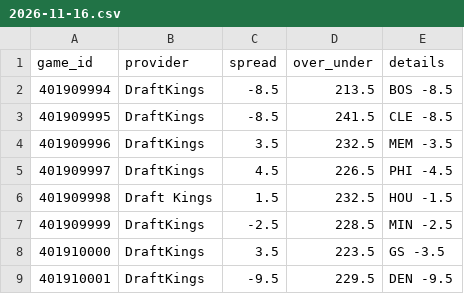
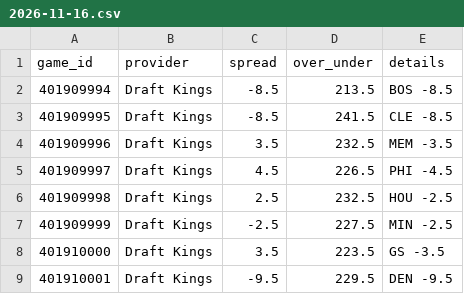
Before and after one commit to mason7park-debug/NBAprojections, a CSV file: data/odds/2026-11-16.csv, drawn as a sheet.

```diff
--- a/data/odds/2026-11-16.csv
+++ b/data/odds/2026-11-16.csv
@@ -1,9 +1,9 @@
 game_id,provider,spread,over_under,details
-401909994,DraftKings,-8.5,213.5,BOS -8.5
-401909995,DraftKings,-8.5,241.5,CLE -8.5
-401909996,DraftKings,3.5,232.5,MEM -3.5
-401909997,DraftKings,4.5,226.5,PHI -4.5
-401909998,Draft Kings,1.5,232.5,HOU -1.5
-401909999,DraftKings,-2.5,228.5,MIN -2.5
-401910000,DraftKings,3.5,223.5,GS -3.5
-401910001,DraftKings,-9.5,229.5,DEN -9.5
+401909994,Draft Kings,-8.5,213.5,BOS -8.5
+401909995,Draft Kings,-8.5,241.5,CLE -8.5
+401909996,Draft Kings,3.5,232.5,MEM -3.5
+401909997,Draft Kings,4.5,226.5,PHI -4.5
+401909998,Draft Kings,2.5,232.5,HOU -2.5
+401909999,Draft Kings,-2.5,227.5,MIN -2.5
+401910000,Draft Kings,3.5,223.5,GS -3.5
+401910001,Draft Kings,-9.5,229.5,DEN -9.5
```
Also changed, not shown: data/gamepreds/2026-11-16.csv, data/injuries/2026-11-16.csv, 5 other files.
